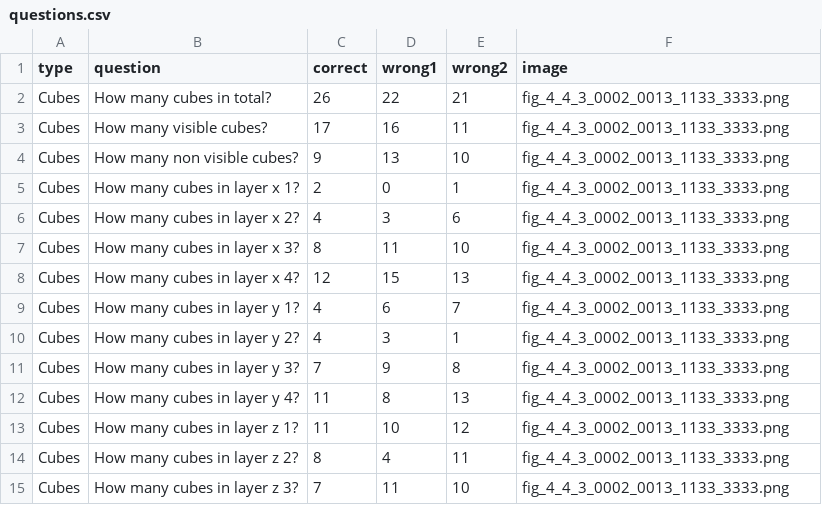
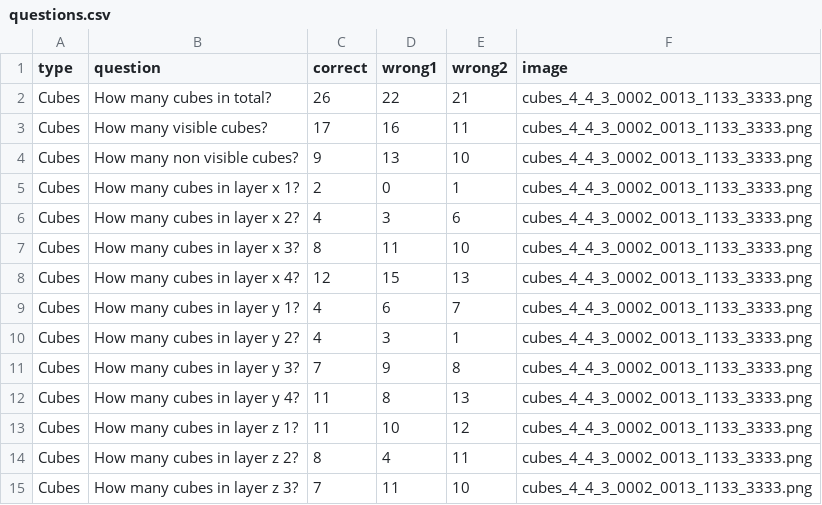
Before and after one commit to juletx/egunean-behin-vqa, a CSV file: data/cubes/questions.csv, drawn as a sheet.

```diff
--- a/data/cubes/questions.csv
+++ b/data/cubes/questions.csv
@@ -1,15 +1,15 @@
 type,question,correct,wrong1,wrong2,image
-Cubes,How many cubes in total?,26,22,21,fig_4_4_3_0002_0013_1133_3333.png
-Cubes,How many visible cubes?,17,16,11,fig_4_4_3_0002_0013_1133_3333.png
-Cubes,How many non visible cubes?,9,13,10,fig_4_4_3_0002_0013_1133_3333.png
-Cubes,How many cubes in layer x 1?,2,0,1,fig_4_4_3_0002_0013_1133_3333.png
-Cubes,How many cubes in layer x 2?,4,3,6,fig_4_4_3_0002_0013_1133_3333.png
-Cubes,How many cubes in layer x 3?,8,11,10,fig_4_4_3_0002_0013_1133_3333.png
-Cubes,How many cubes in layer x 4?,12,15,13,fig_4_4_3_0002_0013_1133_3333.png
-Cubes,How many cubes in layer y 1?,4,6,7,fig_4_4_3_0002_0013_1133_3333.png
-Cubes,How many cubes in layer y 2?,4,3,1,fig_4_4_3_0002_0013_1133_3333.png
-Cubes,How many cubes in layer y 3?,7,9,8,fig_4_4_3_0002_0013_1133_3333.png
-Cubes,How many cubes in layer y 4?,11,8,13,fig_4_4_3_0002_0013_1133_3333.png
-Cubes,How many cubes in layer z 1?,11,10,12,fig_4_4_3_0002_0013_1133_3333.png
-Cubes,How many cubes in layer z 2?,8,4,11,fig_4_4_3_0002_0013_1133_3333.png
-Cubes,How many cubes in layer z 3?,7,11,10,fig_4_4_3_0002_0013_1133_3333.png
+Cubes,How many cubes in total?,26,22,21,cubes_4_4_3_0002_0013_1133_3333.png
+Cubes,How many visible cubes?,17,16,11,cubes_4_4_3_0002_0013_1133_3333.png
+Cubes,How many non visible cubes?,9,13,10,cubes_4_4_3_0002_0013_1133_3333.png
+Cubes,How many cubes in layer x 1?,2,0,1,cubes_4_4_3_0002_0013_1133_3333.png
+Cubes,How many cubes in layer x 2?,4,3,6,cubes_4_4_3_0002_0013_1133_3333.png
+Cubes,How many cubes in layer x 3?,8,11,10,cubes_4_4_3_0002_0013_1133_3333.png
+Cubes,How many cubes in layer x 4?,12,15,13,cubes_4_4_3_0002_0013_1133_3333.png
+Cubes,How many cubes in layer y 1?,4,6,7,cubes_4_4_3_0002_0013_1133_3333.png
+Cubes,How many cubes in layer y 2?,4,3,1,cubes_4_4_3_0002_0013_1133_3333.png
+Cubes,How many cubes in layer y 3?,7,9,8,cubes_4_4_3_0002_0013_1133_3333.png
+Cubes,How many cubes in layer y 4?,11,8,13,cubes_4_4_3_0002_0013_1133_3333.png
+Cubes,How many cubes in layer z 1?,11,10,12,cubes_4_4_3_0002_0013_1133_3333.png
+Cubes,How many cubes in layer z 2?,8,4,11,cubes_4_4_3_0002_0013_1133_3333.png
+Cubes,How many cubes in layer z 3?,7,11,10,cubes_4_4_3_0002_0013_1133_3333.png
```
Also changed, not shown: data/figures/questions.csv, data/maze/questions.csv, 9 other files.
